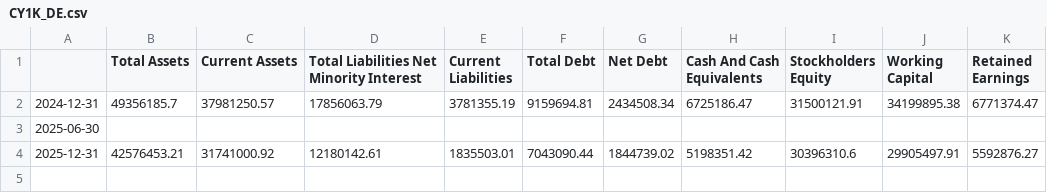
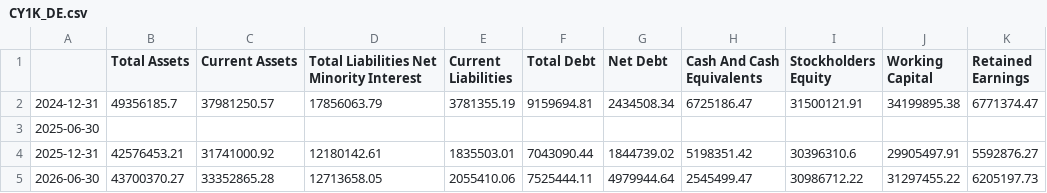
Before and after one commit to kleinnconrad/stock-predictor, a CSV file: data/raw/fundamentals/CY1K_DE.csv, drawn as a sheet; the diff names each change by its address in the sheet, - before the commit and + after, or states it on an @@ line.

```diff
--- a/data/raw/fundamentals/CY1K_DE.csv
+++ b/data/raw/fundamentals/CY1K_DE.csv
+row 5: 2026-06-30 | 43700370.27 | 33352865.28 | 12713658.05 | 2055410.06 | 7525444.11 | 4979944.64 | 2545499.47 | 30986712.22 | 31297455.22 | 6205197.73
```
Also changed, not shown: 7 other files.
